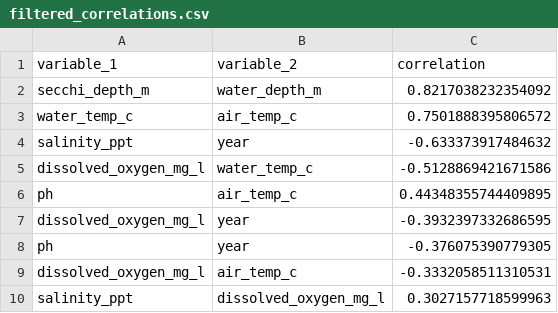
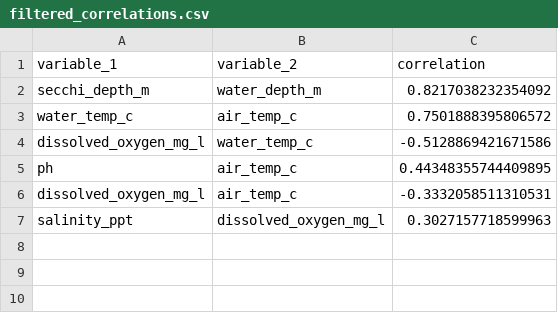
Before and after one commit to H-Sto/project_2_water_quality_analysis, a CSV file: outputs/tables/filtered_correlations.csv, drawn as a sheet.

```diff
--- a/outputs/tables/filtered_correlations.csv
+++ b/outputs/tables/filtered_correlations.csv
@@ -3,7 +3,4 @@ secchi_depth_m,water_depth_m,0.8217038232354092
 water_temp_c,air_temp_c,0.7501888395806572
-salinity_ppt,year,-0.633373917484632
 dissolved_oxygen_mg_l,water_temp_c,-0.5128869421671586
 ph,air_temp_c,0.44348355744409895
-dissolved_oxygen_mg_l,year,-0.3932397332686595
-ph,year,-0.376075390779305
 dissolved_oxygen_mg_l,air_temp_c,-0.3332058511310531
```
Also changed, not shown: outputs/tables/strong_correlation.csv, 3 other files.
